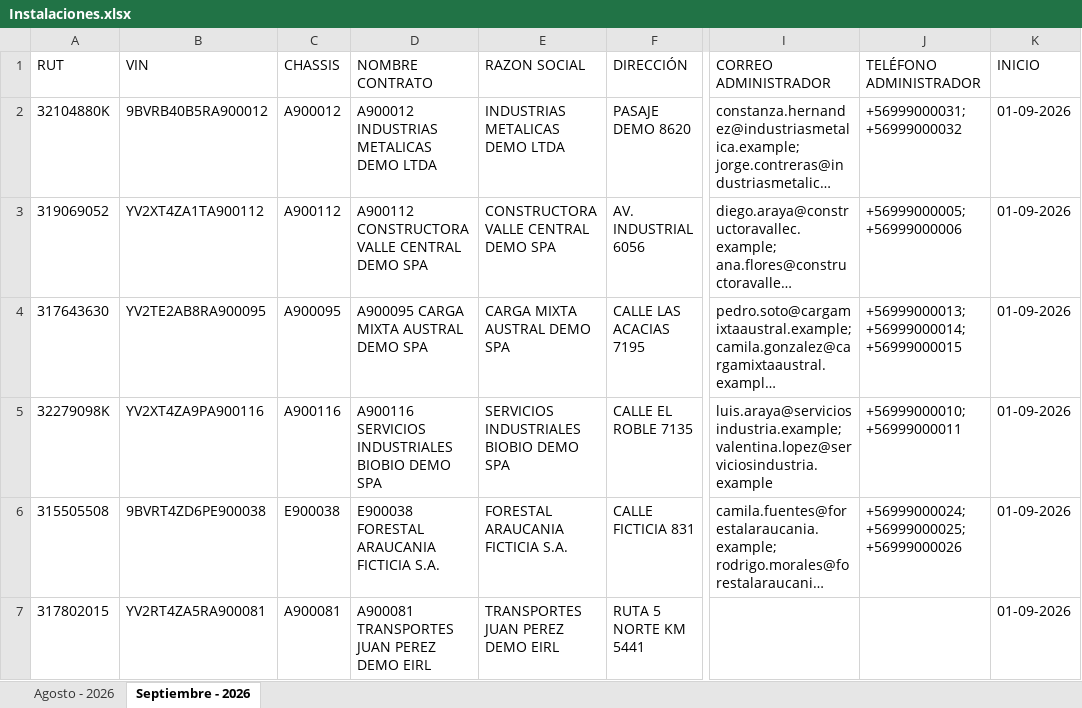
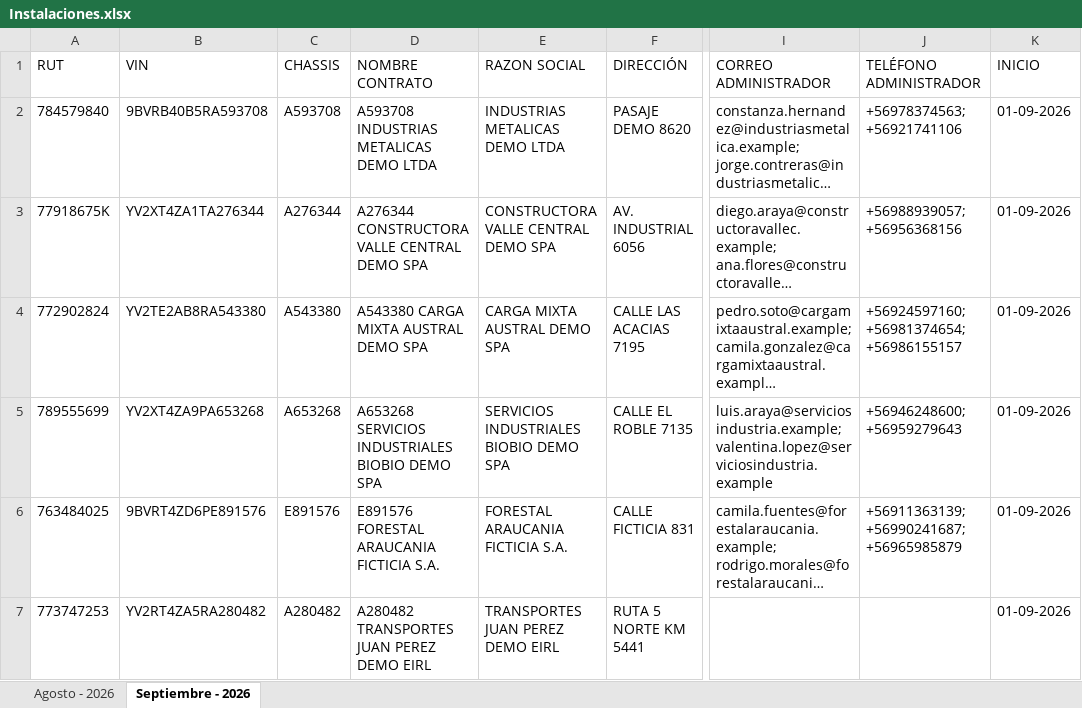
Before and after one commit to felipeMon20/PTY4614-302-EQUIPO-2, an Excel workbook: Fase 2/Evidencias Proyecto/Evidencias de sistema/Base de datos/Instalaciones.xlsx, sheet Septiembre - 2026, drawn as a sheet; only a part is shown, gaps mark what is left out; long unchanged cells end in …; values as stored, in another font and other column widths than the file's, no borders; the diff covers the shown part only; the diff names each change by its address in the sheet, - before the commit and + after, or states it on an @@ line.

```diff
--- a/Fase 2/Evidencias Proyecto/Evidencias de sistema/Base de datos/Instalaciones.xlsx (sheet Septiembre - 2026)
+++ b/Fase 2/Evidencias Proyecto/Evidencias de sistema/Base de datos/Instalaciones.xlsx (sheet Septiembre - 2026)
-A2 (RUT): 32104880K
+A2 (RUT): 784579840
-B2 (VIN): 9BVRB40B5RA900012
+B2 (VIN): 9BVRB40B5RA593708
-C2 (CHASSIS): A900012
+C2 (CHASSIS): A593708
-D2 (NOMBRE CONTRATO): A900012 INDUSTRIAS METALICAS DEMO LTDA
+D2 (NOMBRE CONTRATO): A593708 INDUSTRIAS METALICAS DEMO LTDA
-J2 (TELÉFONO ADMINISTRADOR): +56999000031; +56999000032
+J2 (TELÉFONO ADMINISTRADOR): +56978374563; +56921741106
-A3 (RUT): 319069052
+A3 (RUT): 77918675K
-B3 (VIN): YV2XT4ZA1TA900112
+B3 (VIN): YV2XT4ZA1TA276344
-C3 (CHASSIS): A900112
+C3 (CHASSIS): A276344
-D3 (NOMBRE CONTRATO): A900112 CONSTRUCTORA VALLE CENTRAL DEMO SPA
+D3 (NOMBRE CONTRATO): A276344 CONSTRUCTORA VALLE CENTRAL DEMO SPA
-J3 (TELÉFONO ADMINISTRADOR): +56999000005; +56999000006
+J3 (TELÉFONO ADMINISTRADOR): +56988939057; +56956368156
-A4 (RUT): 317643630
+A4 (RUT): 772902824
-B4 (VIN): YV2TE2AB8RA900095
+B4 (VIN): YV2TE2AB8RA543380
-C4 (CHASSIS): A900095
+C4 (CHASSIS): A543380
-D4 (NOMBRE CONTRATO): A900095 CARGA MIXTA AUSTRAL DEMO SPA
+D4 (NOMBRE CONTRATO): A543380 CARGA MIXTA AUSTRAL DEMO SPA
-J4 (TELÉFONO ADMINISTRADOR): +56999000013; +56999000014; +56999000015
+J4 (TELÉFONO ADMINISTRADOR): +56924597160; +56981374654; +56986155157
-A5 (RUT): 32279098K
+A5 (RUT): 789555699
-B5 (VIN): YV2XT4ZA9PA900116
+B5 (VIN): YV2XT4ZA9PA653268
-C5 (CHASSIS): A900116
+C5 (CHASSIS): A653268
-D5 (NOMBRE CONTRATO): A900116 SERVICIOS INDUSTRIALES…
+D5 (NOMBRE CONTRATO): A653268 SERVICIOS INDUSTRIALES…
-J5 (TELÉFONO ADMINISTRADOR): +56999000010; +56999000011
+J5 (TELÉFONO ADMINISTRADOR): +56946248600; +56959279643
-A6 (RUT): 315505508
+A6 (RUT): 763484025
-B6 (VIN): 9BVRT4ZD6PE900038
+B6 (VIN): 9BVRT4ZD6PE891576
-C6 (CHASSIS): E900038
+C6 (CHASSIS): E891576
-D6 (NOMBRE CONTRATO): E900038 FORESTAL ARAUCANIA FICTICIA S.A.
+D6 (NOMBRE CONTRATO): E891576 FORESTAL ARAUCANIA FICTICIA S.A.
-J6 (TELÉFONO ADMINISTRADOR): +56999000024; +56999000025; +56999000026
+J6 (TELÉFONO ADMINISTRADOR): +56911363139; +56990241687; +56965985879
-A7 (RUT): 317802015
+A7 (RUT): 773747253
-B7 (VIN): YV2RT4ZA5RA900081
+B7 (VIN): YV2RT4ZA5RA280482
-C7 (CHASSIS): A900081
+C7 (CHASSIS): A280482
-D7 (NOMBRE CONTRATO): A900081 TRANSPORTES JUAN PEREZ DEMO EIRL
+D7 (NOMBRE CONTRATO): A280482 TRANSPORTES JUAN PEREZ DEMO EIRL
```
Also changed, not shown: 10 edited cells elsewhere in this sheet, sheet Agosto - 2026, Fase 2/Evidencias Proyecto/Evidencias de documentación/calidad/Casos de Prueba.xlsx, Fase 2/Evidencias Proyecto/Evidencias de documentación/calidad/Reporte de Ejecución de Pruebas.xlsx, 29 other files.
